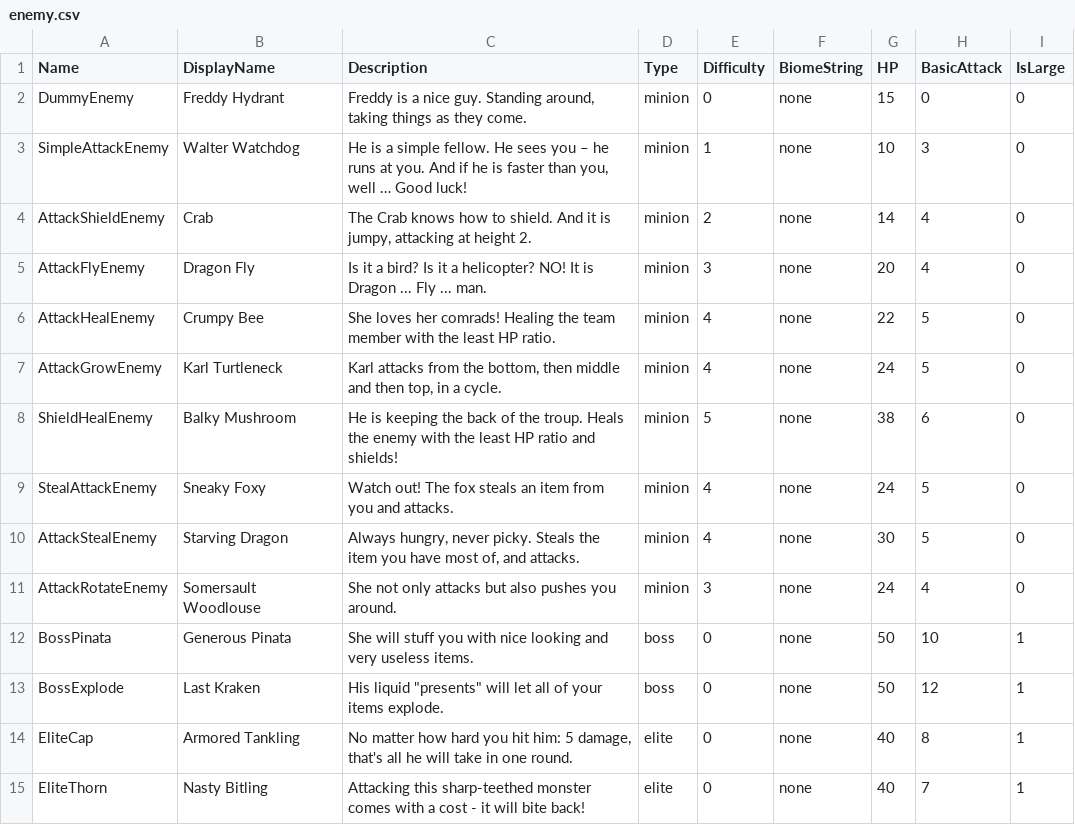
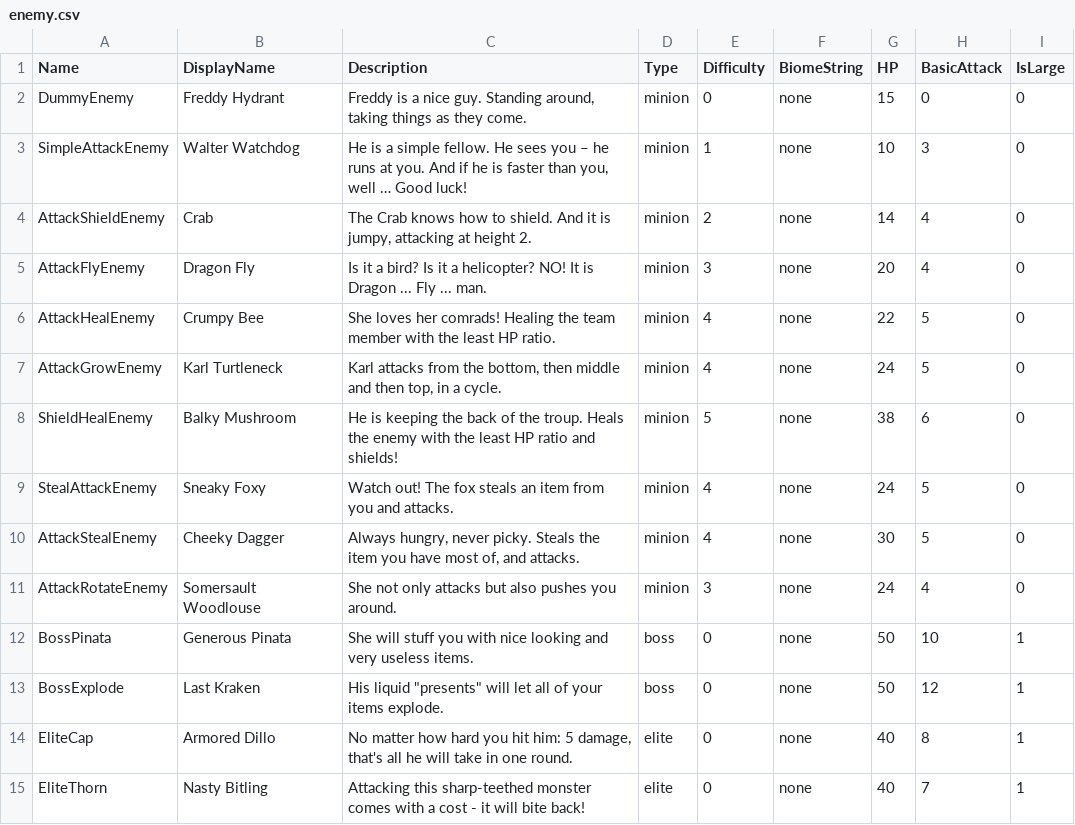
Before and after one commit to shshwdr/LuggageRL, a CSV file: Assets/Resources/csv/enemy.csv, drawn as a sheet.

```diff
--- a/Assets/Resources/csv/enemy.csv
+++ b/Assets/Resources/csv/enemy.csv
@@ -9,3 +9,3 @@ ShieldHealEnemy,Balky Mushroom,He is keeping the back of the troup. Heals the en
 StealAttackEnemy,Sneaky Foxy,Watch out! The fox steals an item from you and attacks.,minion,4,none,24,5,0
-AttackStealEnemy,Starving Dragon,"Always hungry, never picky. Steals the item you have most of, and attacks.",minion,4,none,30,5,0
+AttackStealEnemy,Cheeky Dagger,"Always hungry, never picky. Steals the item you have most of, and attacks.",minion,4,none,30,5,0
 AttackRotateEnemy,Somersault Woodlouse,She not only attacks but also pushes you around.,minion,3,none,24,4,0
@@ -13,3 +13,3 @@ BossPinata,Generous Pinata,She will stuff you with nice looking and very useless
 BossExplode,Last Kraken,"His liquid ""presents"" will let all of your items explode.",boss,0,none,50,12,1
-EliteCap,Armored Tankling,"No matter how hard you hit him: 5 damage, that's all he will take in one round.",elite,0,none,40,8,1
+EliteCap,Armored Dillo,"No matter how hard you hit him: 5 damage, that's all he will take in one round.",elite,0,none,40,8,1
 EliteThorn,Nasty Bitling,Attacking this sharp-teethed monster comes with a cost - it will bite back!,elite,0,none,40,7,1
```
Also changed, not shown: 4 other files.
